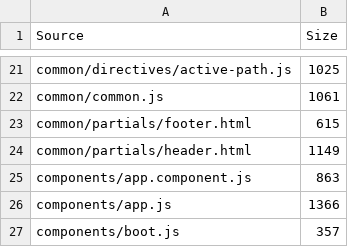
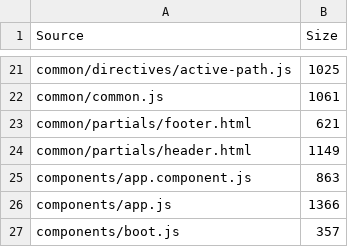
Before and after one commit to Hypercubed/network-chi, a TSV file: bundles/app-bundle.tsv, drawn as a sheet; only a part is shown, gaps mark what is left out.

```diff
--- a/bundles/app-bundle.tsv
+++ b/bundles/app-bundle.tsv
@@ -22,3 +22,3 @@ common/directives/active-path.js	1025
 common/common.js	1061
-common/partials/footer.html	615
+common/partials/footer.html	621
 common/partials/header.html	1149
```
Also changed, not shown: 4 other files.
